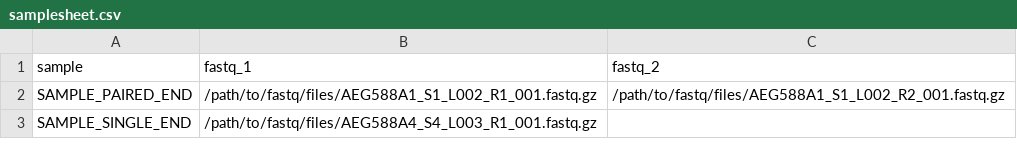
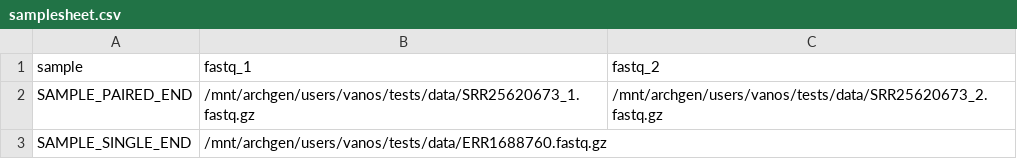
Before and after one commit to nf-core/coproid, a CSV file: assets/samplesheet.csv, drawn as a sheet.

```diff
--- a/assets/samplesheet.csv
+++ b/assets/samplesheet.csv
@@ -1,3 +1,3 @@
 sample,fastq_1,fastq_2
-SAMPLE_PAIRED_END,/path/to/fastq/files/AEG588A1_S1_L002_R1_001.fastq.gz,/path/to/fastq/files/AEG588A1_S1_L002_R2_001.fastq.gz
-SAMPLE_SINGLE_END,/path/to/fastq/files/AEG588A4_S4_L003_R1_001.fastq.gz,
+SAMPLE_PAIRED_END,/mnt/archgen/users/vanos/tests/data/SRR25620673_1.fastq.gz,/mnt/archgen/users/vanos/tests/data/SRR25620673_2.fastq.gz
+SAMPLE_SINGLE_END,/mnt/archgen/users/vanos/tests/data/ERR1688760.fastq.gz,
```
Also changed, not shown: 50 other files.
